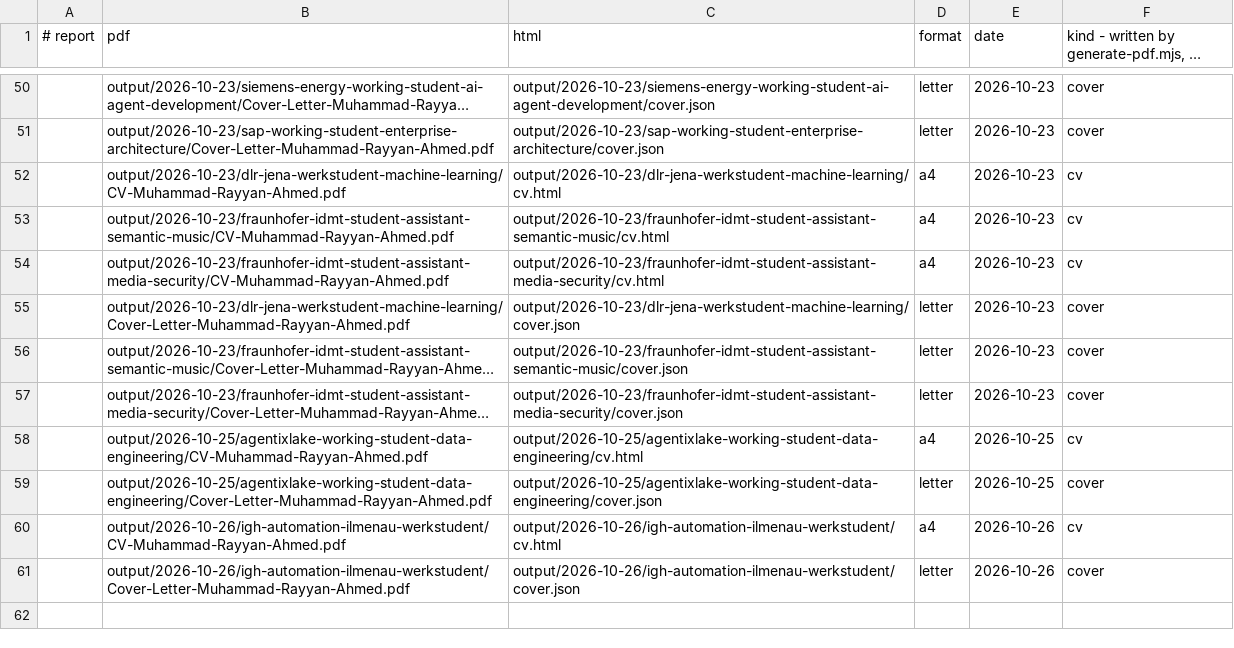
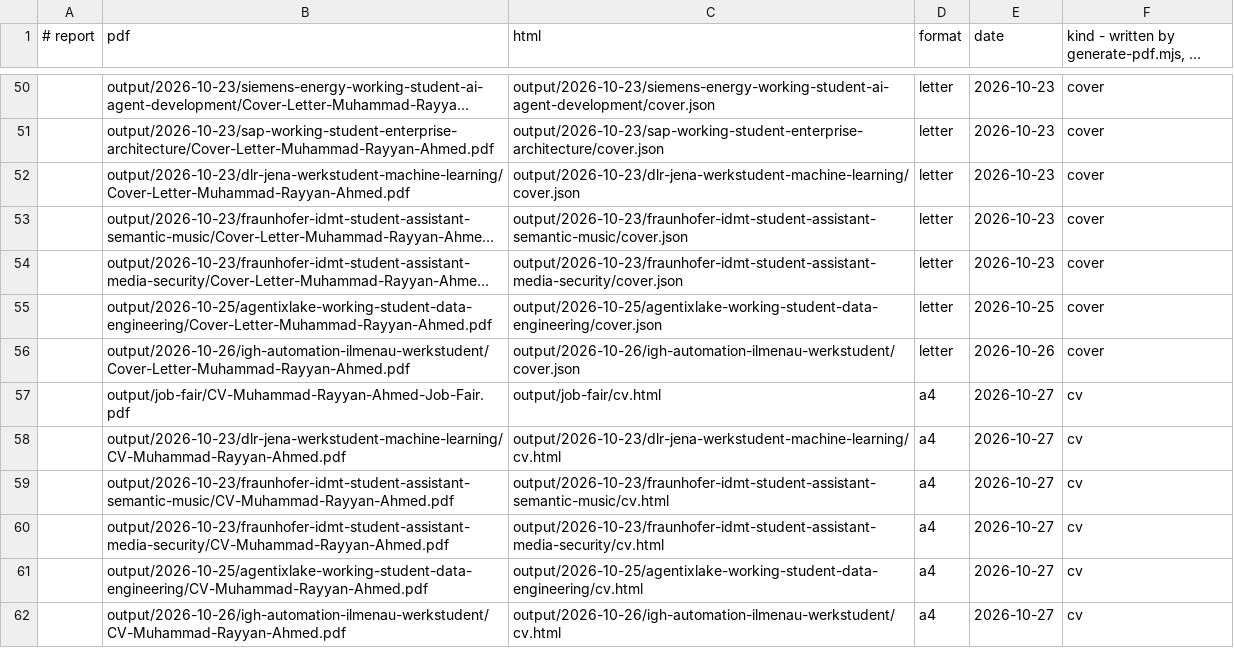
Before and after one commit to Rayyan3079/job-search, a TSV file: data/pdf-index.tsv, drawn as a sheet; only a part is shown, gaps mark what is left out; long unchanged cells end in …; removed rows and columns are numbered as before the commit, all else as after; the diff names each change by its address in the sheet, - before the commit and + after, or states it on an @@ line.

```diff
--- a/data/pdf-index.tsv
+++ b/data/pdf-index.tsv
-row 52:  | output/2026-10-23/dlr-jena-werkstudent-machine-learning/CV-Muhammad-Rayyan-Ahmed.pdf | output/2026-10-23/dlr-jena-werkstudent-machine-learning/cv.html | a4 | 2026-10-23 | cv
-row 53:  | output/2026-10-23/fraunhofer-idmt-student-assistant-semantic-music/CV-Muhammad-Rayyan-Ahmed.pdf | output/2026-10-23/fraunhofer-idmt-student-assistant-semantic-music/cv.html | a4 | 2026-10-23 | cv
-row 54:  | output/2026-10-23/fraunhofer-idmt-student-assistant-media-security/CV-Muhammad-Rayyan-Ahmed.pdf | output/2026-10-23/fraunhofer-idmt-student-assistant-media-security/cv.html | a4 | 2026-10-23 | cv
-row 58:  | output/2026-10-25/agentixlake-working-student-data-engineering/CV-Muhammad-Rayyan-Ahmed.pdf | output/2026-10-25/agentixlake-working-student-data-engineering/cv.html | a4 | 2026-10-25 | cv
-row 60:  | output/2026-10-26/igh-automation-ilmenau-werkstudent/CV-Muhammad-Rayyan-Ahmed.pdf | output/2026-10-26/igh-automation-ilmenau-werkstudent/cv.html | a4 | 2026-10-26 | cv
+row 57:  | output/job-fair/CV-Muhammad-Rayyan-Ahmed-Job-Fair.pdf | output/job-fair/cv.html | a4 | 2026-10-27 | cv
+row 58:  | output/2026-10-23/dlr-jena-werkstudent-machine-learning/CV-Muhammad-Rayyan-Ahmed.pdf | output/2026-10-23/dlr-jena-werkstudent-machine-learning/cv.html | a4 | 2026-10-27 | cv
+row 59:  | output/2026-10-23/fraunhofer-idmt-student-assistant-semantic-music/CV-Muhammad-Rayyan-Ahmed.pdf | output/2026-10-23/fraunhofer-idmt-student-assistant-semantic-music/cv.html | a4 | 2026-10-27 | cv
+row 60:  | output/2026-10-23/fraunhofer-idmt-student-assistant-media-security/CV-Muhammad-Rayyan-Ahmed.pdf | output/2026-10-23/fraunhofer-idmt-student-assistant-media-security/cv.html | a4 | 2026-10-27 | cv
+row 61:  | output/2026-10-25/agentixlake-working-student-data-engineering/CV-Muhammad-Rayyan-Ahmed.pdf | output/2026-10-25/agentixlake-working-student-data-engineering/cv.html | a4 | 2026-10-27 | cv
+row 62:  | output/2026-10-26/igh-automation-ilmenau-werkstudent/CV-Muhammad-Rayyan-Ahmed.pdf | output/2026-10-26/igh-automation-ilmenau-werkstudent/cv.html | a4 | 2026-10-27 | cv
```
Also changed, not shown: 14 other files.
